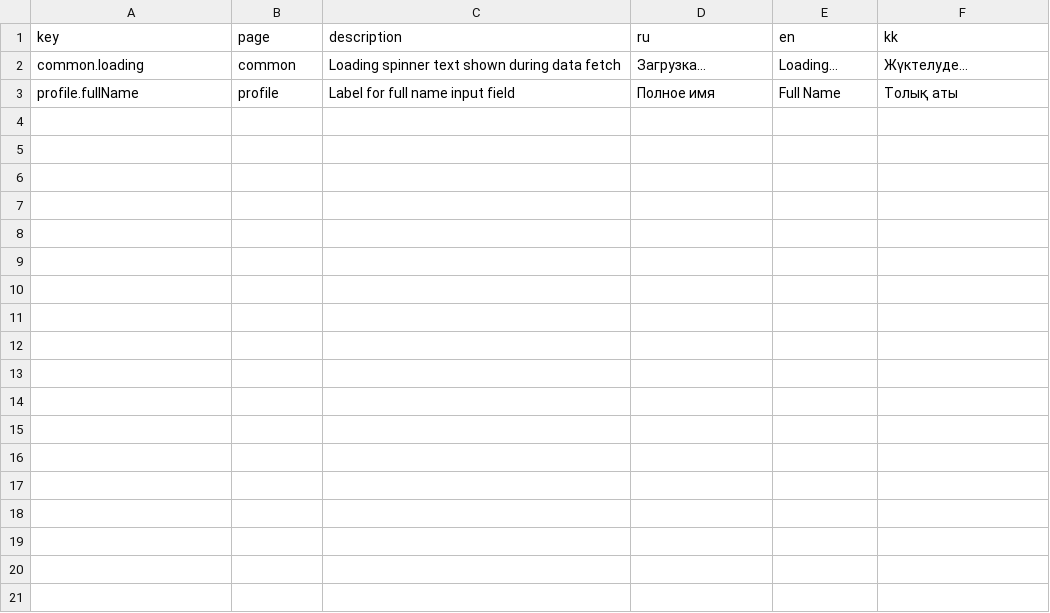
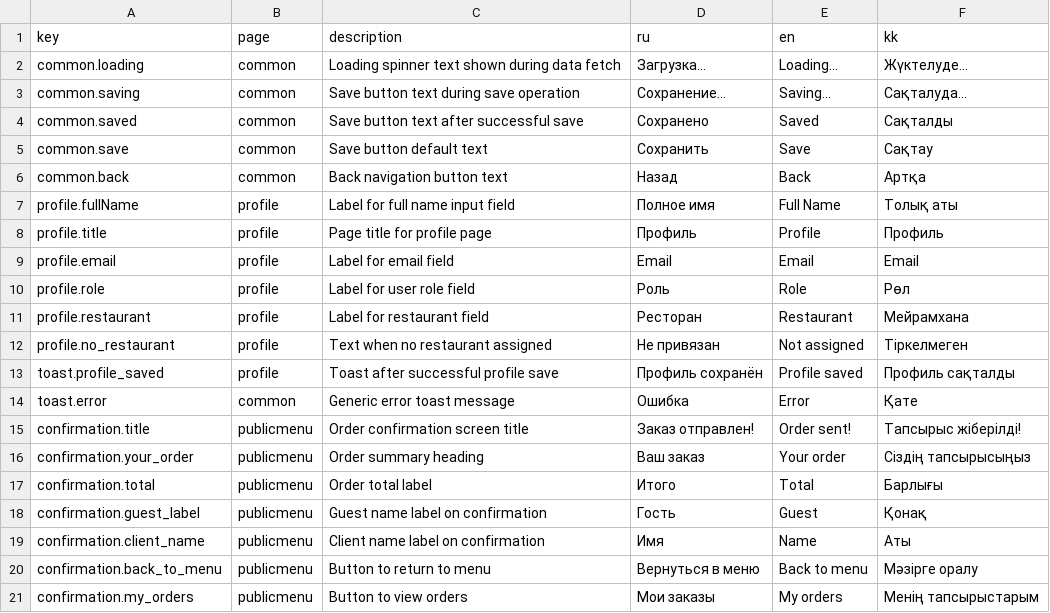
Before and after one commit to kolynan/menuapp-code-review, a CSV file: i18n_pending.csv, drawn as a sheet; only a part is shown; the diff covers the shown part only.

```diff
--- a/i18n_pending.csv
+++ b/i18n_pending.csv
@@ -2,2 +2,20 @@
 "common.loading","common","Loading spinner text shown during data fetch","Загрузка...","Loading...","Жүктелуде..."
+"common.saving","common","Save button text during save operation","Сохранение...","Saving...","Сақталуда..."
+"common.saved","common","Save button text after successful save","Сохранено","Saved","Сақталды"
+"common.save","common","Save button default text","Сохранить","Save","Сақтау"
+"common.back","common","Back navigation button text","Назад","Back","Артқа"
 "profile.fullName","profile","Label for full name input field","Полное имя","Full Name","Толық аты"
+"profile.title","profile","Page title for profile page","Профиль","Profile","Профиль"
+"profile.email","profile","Label for email field","Email","Email","Email"
+"profile.role","profile","Label for user role field","Роль","Role","Рөл"
+"profile.restaurant","profile","Label for restaurant field","Ресторан","Restaurant","Мейрамхана"
+"profile.no_restaurant","profile","Text when no restaurant assigned","Не привязан","Not assigned","Тіркелмеген"
+"toast.profile_saved","profile","Toast after successful profile save","Профиль сохранён","Profile saved","Профиль сақталды"
+"toast.error","common","Generic error toast message","Ошибка","Error","Қате"
+"confirmation.title","publicmenu","Order confirmation screen title","Заказ отправлен!","Order sent!","Тапсырыс жіберілді!"
+"confirmation.your_order","publicmenu","Order summary heading","Ваш заказ","Your order","Сіздің тапсырысыңыз"
+"confirmation.total","publicmenu","Order total label","Итого","Total","Барлығы"
+"confirmation.guest_label","publicmenu","Guest name label on confirmation","Гость","Guest","Қонақ"
+"confirmation.client_name","publicmenu","Client name label on confirmation","Имя","Name","Аты"
+"confirmation.back_to_menu","publicmenu","Button to return to menu","Вернуться в меню","Back to menu","Мәзірге оралу"
+"confirmation.my_orders","publicmenu","Button to view orders","Мои заказы","My orders","Менің тапсырыстарым"
```
Also changed, not shown: 9 added rows elsewhere in this file, 4 other files.
